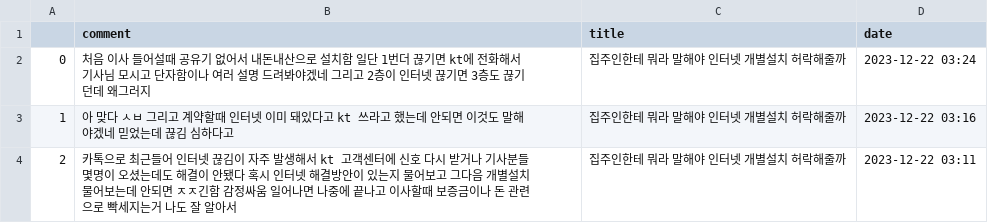
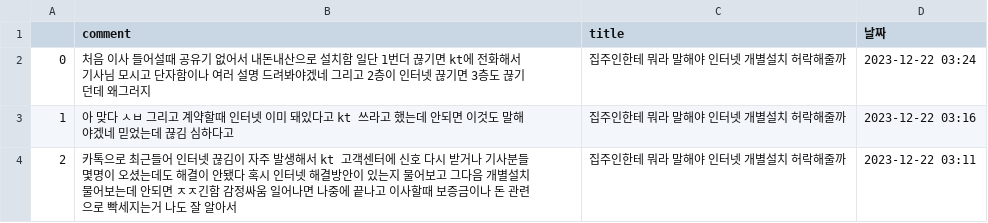
Before and after one commit to AIVLE-ENTER/ENTER-AI, a CSV file: project/llm_model/kt.csv, drawn as a sheet; only a part is shown.

Commit message:
new faiss data - kt internet

```diff
--- a/project/llm_model/kt.csv
+++ b/project/llm_model/kt.csv
@@ -1,2 +1,2 @@
-,comment,title,date
+,comment,title,날짜
 0,처음 이사 들어설때 공유기 없어서 내돈내산으로 설치함 일단 1번더 끊기면 kt에 전화해서 기사님 모시고 단자함이나 여러 설명 드려봐야겠네 그리고 2층이 인터넷 끊기면 3층도 끊기던데 왜그러지,집주인한테 뭐라 말해야 인터넷 개별설치 허락해줄까,2023-12-22 03:24
```
Also changed, not shown: 5 other files.
